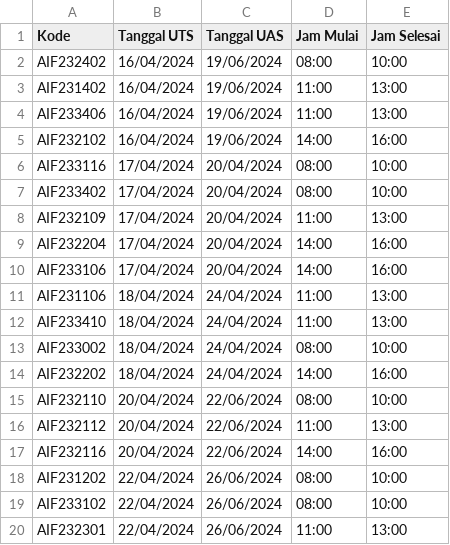
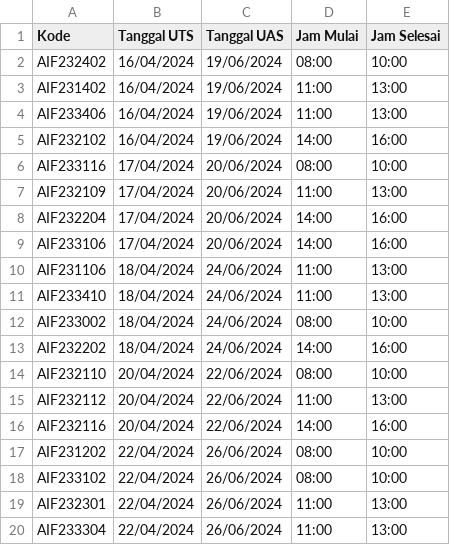
Before and after one commit to putra443/perangkat-lunak-simulasi-frs, a CSV file: excel/input jadwal ujian 2023-2024.csv, drawn as a sheet; only a part is shown; the shorter side is filled out with more unchanged rows; removed rows and columns are numbered as before the commit, all else as after; the diff names each change by its address in the sheet, - before the commit and + after, or states it on an @@ line.

```diff
--- a/excel/input jadwal ujian 2023-2024.csv
+++ b/excel/input jadwal ujian 2023-2024.csv
-C6 (Tanggal UAS): 20/04/2024
+C6 (Tanggal UAS): 20/06/2024
-row 7: AIF233402 | 17/04/2024 | 20/04/2024 | 08:00 | 10:00
-C7:C9 (Tanggal UAS): 20/04/2024
+C7:C9 (Tanggal UAS): 20/06/2024
-C10:C13 (Tanggal UAS): 24/04/2024
+C10:C13 (Tanggal UAS): 24/06/2024
```
Also changed, not shown: 3 other files.
